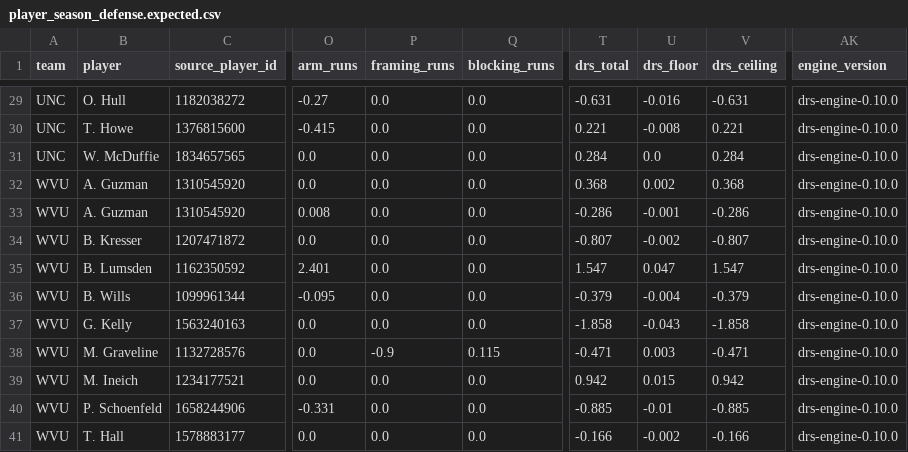
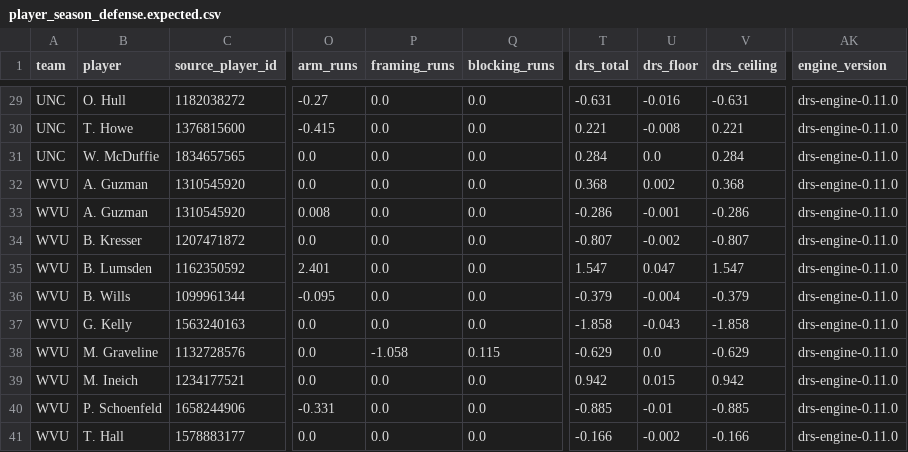
Before and after one commit to TrevorPowers21/diamond-predictor-66, a CSV file: docs/drs-reference/player_season_defense.expected.csv, drawn as a sheet; only a part is shown, gaps mark what is left out; the diff covers the shown part only; the diff names each change by its address in the sheet, - before the commit and + after, or states it on an @@ line.

```diff
--- a/docs/drs-reference/player_season_defense.expected.csv
+++ b/docs/drs-reference/player_season_defense.expected.csv
-AK29:AK41 (engine_version): drs-engine-0.10.0
+AK29:AK41 (engine_version): drs-engine-0.11.0
-P38 (framing_runs): -0.9
+P38 (framing_runs): -1.058
-T38 (drs_total): -0.471
+T38 (drs_total): -0.629
-U38 (drs_floor): 0.003
+U38 (drs_floor): 0.0
-V38 (drs_ceiling): -0.471
+V38 (drs_ceiling): -0.629
```
Also changed, not shown: 39 edited cells elsewhere in this file, 5 other files.
